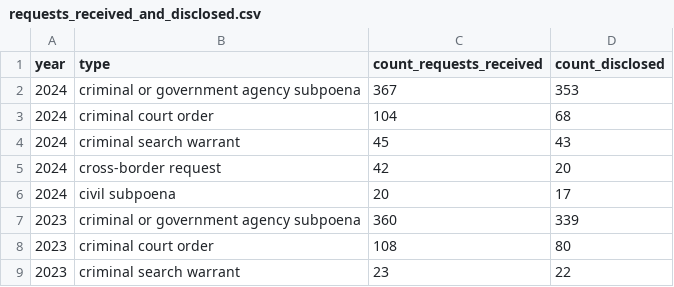
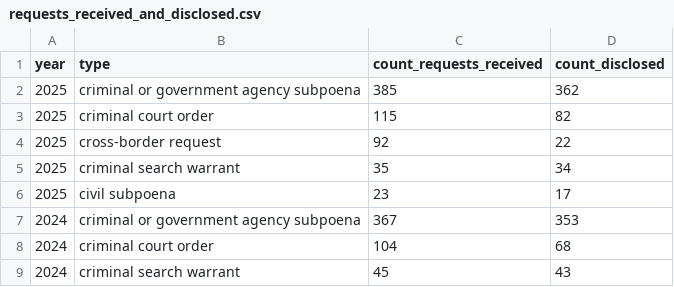
Before and after one commit to github/transparency, a CSV file: data/requests_to_disclose_user_information/requests_received_and_disclosed.csv, drawn as a sheet; only a part is shown; the shorter side is filled out with more unchanged rows.

```diff
--- a/data/requests_to_disclose_user_information/requests_received_and_disclosed.csv
+++ b/data/requests_to_disclose_user_information/requests_received_and_disclosed.csv
@@ -1,2 +1,7 @@
 year,type,count_requests_received,count_disclosed
+2025,criminal or government agency subpoena,385,362
+2025,criminal court order,115,82
+2025,cross-border request,92,22
+2025,criminal search warrant,35,34
+2025,civil subpoena,23,17
 2024,criminal or government agency subpoena,367,353
```
Also changed, not shown: data/appeals_and_other_reinstatements/abuse_related_violations.csv, data/appeals_and_other_reinstatements/trade_controls_compliance.csv, 11 other files.
